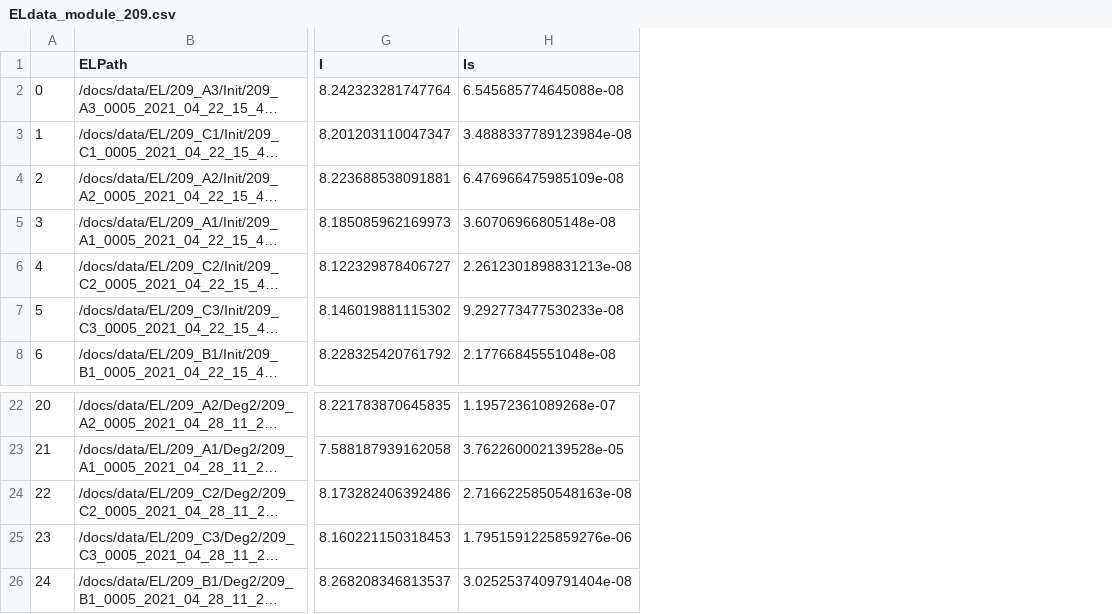
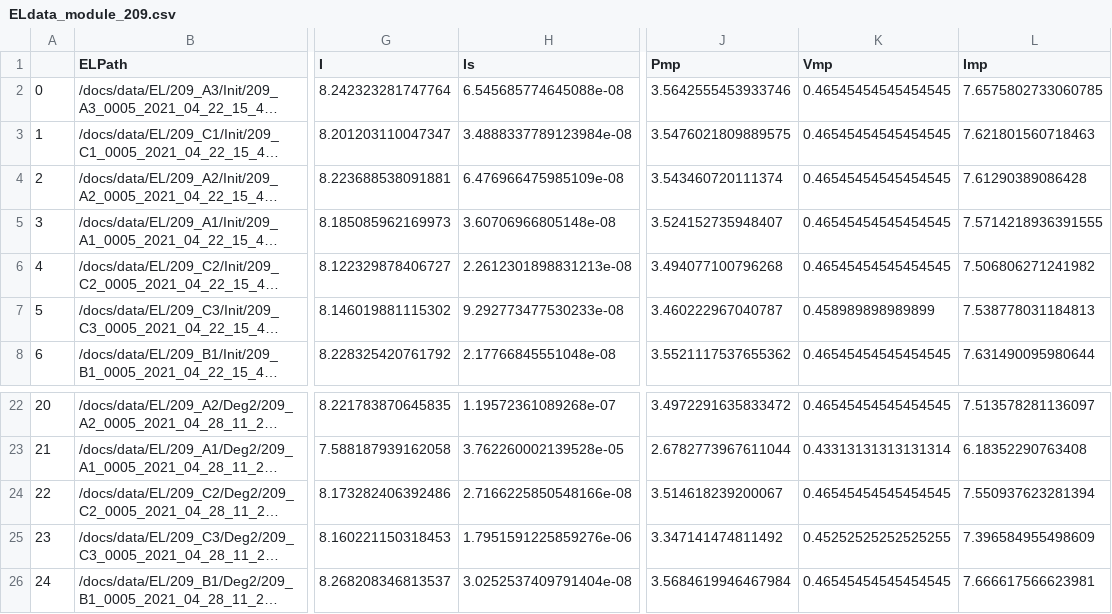
Before and after one commit to sandialabs/pvcracks, a CSV file: docs/data/ELdata_module_209.csv, drawn as a sheet; only a part is shown, gaps mark what is left out; long unchanged cells end in …; the diff names each change by its address in the sheet, - before the commit and + after, or states it on an @@ line.

```diff
--- a/docs/data/ELdata_module_209.csv
+++ b/docs/data/ELdata_module_209.csv
+column J (Pmp), rows 2-8: 3.5642555453933746 | 3.5476021809889575 | 3.543460720111374 | 3.524152735948407 | 3.494077100796268 | 3.460222967040787 | 3.5521117537655362; rows 22-26: 3.4972291635833472 | 2.6782773967611044 | 3.514618239200067 | 3.347141474811492 | 3.5684619946467984
+column K (Vmp), rows 2-8: 0.46545454545454545 | 0.46545454545454545 | 0.46545454545454545 | 0.46545454545454545 | 0.46545454545454545 | 0.458989898989899 | 0.46545454545454545; rows 22-26: 0.46545454545454545 | 0.43313131313131314 | 0.46545454545454545 | 0.45252525252525255 | 0.46545454545454545
+column L (Imp), rows 2-8: 7.6575802733060785 | 7.621801560718463 | 7.61290389086428 | 7.5714218936391555 | 7.506806271241982 | 7.538778031184813 | 7.631490095980644; rows 22-26: 7.513578281136097 | 6.18352290763408 | 7.550937623281394 | 7.396584955498609 | 7.666617566623981
-H24 (Is): 2.7166225850548163e-08
+H24 (Is): 2.7166225850548166e-08
```
Also changed, not shown: 4 other files.
